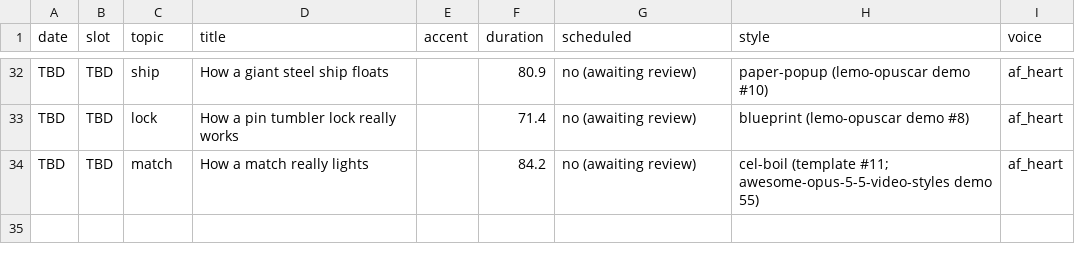
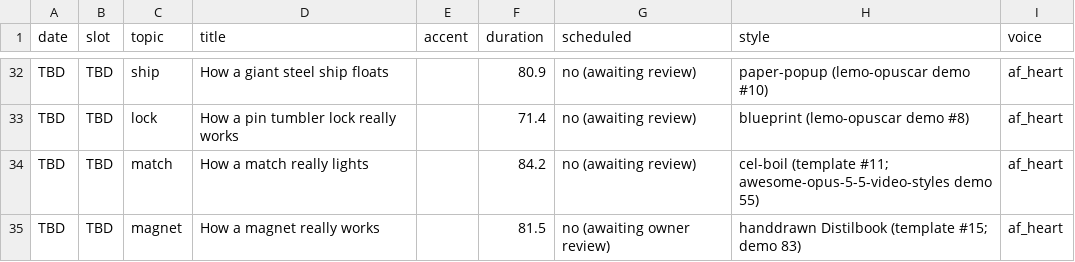
Before and after one commit to jiewei190-arch/reel-render, a CSV file: handoff/tracking.csv, drawn as a sheet; only a part is shown, gaps mark what is left out.

```diff
--- a/handoff/tracking.csv
+++ b/handoff/tracking.csv
@@ -34 +34,2 @@ TBD,TBD,lock,How a pin tumbler lock really works,,71.4,no (awaiting review),blue
 TBD,TBD,match,How a match really lights,,84.2,no (awaiting review),cel-boil (template #11; awesome-opus-5-5-video-styles demo 55),af_heart
+TBD,TBD,magnet,How a magnet really works,,81.5,no (awaiting owner review),handdrawn Distilbook (template #15; demo 83),af_heart
```
Also changed, not shown: 12 other files.
